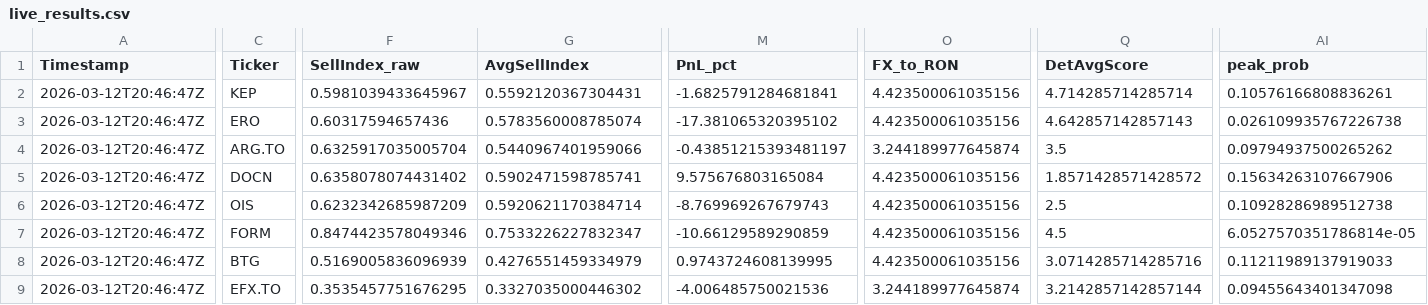
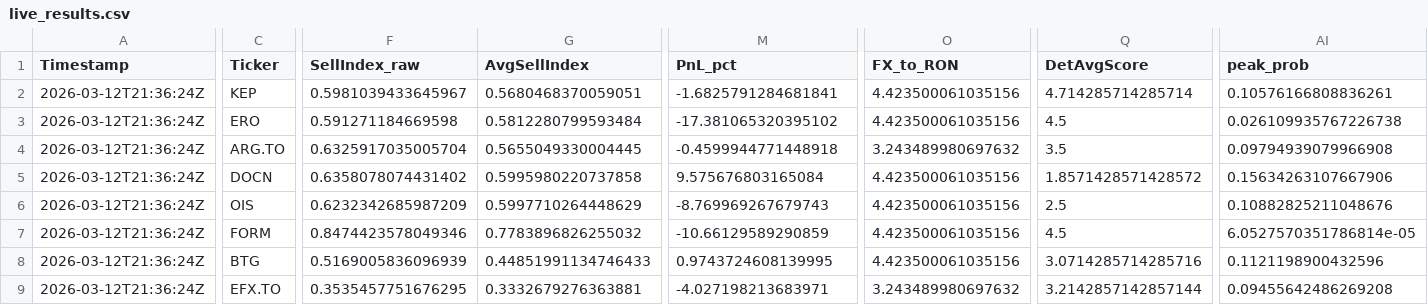
Before and after one commit to andrei1234D/GPT5_SELL, a CSV file: bot/live_results.csv, drawn as a sheet; only a part is shown, gaps mark what is left out; the diff covers the shown part only; the diff names each change by its address in the sheet, - before the commit and + after, or states it on an @@ line.

Commit message:
Auto-update tracker + MT data [2026-03-12 21:36:51 UTC]

```diff
--- a/bot/live_results.csv
+++ b/bot/live_results.csv
-A2:A9 (Timestamp): 2026-03-12T20:46:47Z
+A2:A9 (Timestamp): 2026-03-12T21:36:24Z
-G2 (AvgSellIndex): 0.5592120367304431
+G2 (AvgSellIndex): 0.5680468370059051
-F3 (SellIndex_raw): 0.60317594657436
+F3 (SellIndex_raw): 0.591271184669598
-G3 (AvgSellIndex): 0.5783560008785074
+G3 (AvgSellIndex): 0.5812280799593484
-Q3 (DetAvgScore): 4.642857142857143
+Q3 (DetAvgScore): 4.5
-G4 (AvgSellIndex): 0.5440967401959066
+G4 (AvgSellIndex): 0.5655049330004445
-M4 (PnL_pct): -0.43851215393481197
+M4 (PnL_pct): -0.4599944771448918
-O4 (FX_to_RON): 3.244189977645874
+O4 (FX_to_RON): 3.243489980697632
-AI4 (peak_prob): 0.09794937500265262
+AI4 (peak_prob): 0.09794939079966908
-G5 (AvgSellIndex): 0.5902471598785741
+G5 (AvgSellIndex): 0.5995980220737858
-G6 (AvgSellIndex): 0.5920621170384714
+G6 (AvgSellIndex): 0.5997710264448629
-AI6 (peak_prob): 0.10928286989512738
+AI6 (peak_prob): 0.10882825211048676
-G7 (AvgSellIndex): 0.7533226227832347
+G7 (AvgSellIndex): 0.7783896826255032
-G8 (AvgSellIndex): 0.4276551459334979
+G8 (AvgSellIndex): 0.44851991134746433
-AI8 (peak_prob): 0.11211989137919033
+AI8 (peak_prob): 0.1121198900432596
-G9 (AvgSellIndex): 0.3327035000446302
+G9 (AvgSellIndex): 0.3332679276363881
-M9 (PnL_pct): -4.006485750021536
+M9 (PnL_pct): -4.027198213683971
-O9 (FX_to_RON): 3.244189977645874
+O9 (FX_to_RON): 3.243489980697632
-AI9 (peak_prob): 0.09455643401347098
+AI9 (peak_prob): 0.09455642486269208
```
Also changed, not shown: 42 edited cells elsewhere in this file, bot/LLM_data/input_llm/llm_input_latest.csv, bot/LLM_data/input_llm/llm_predictions.csv, 1 other file.
